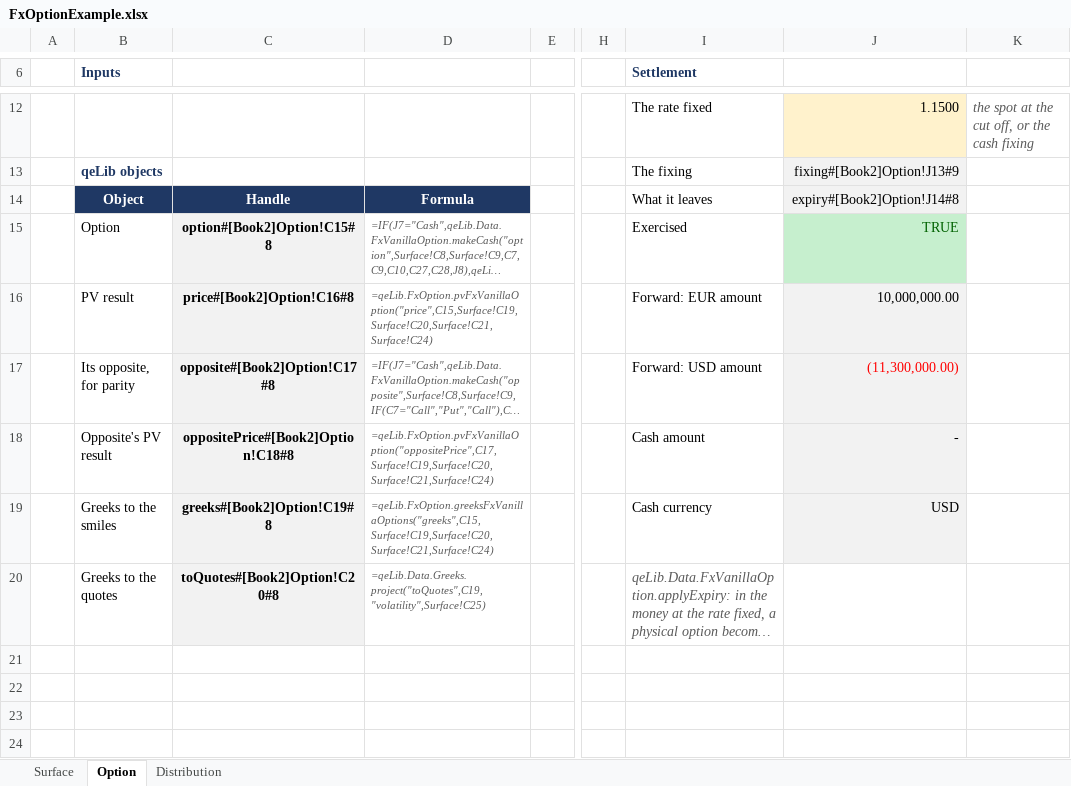
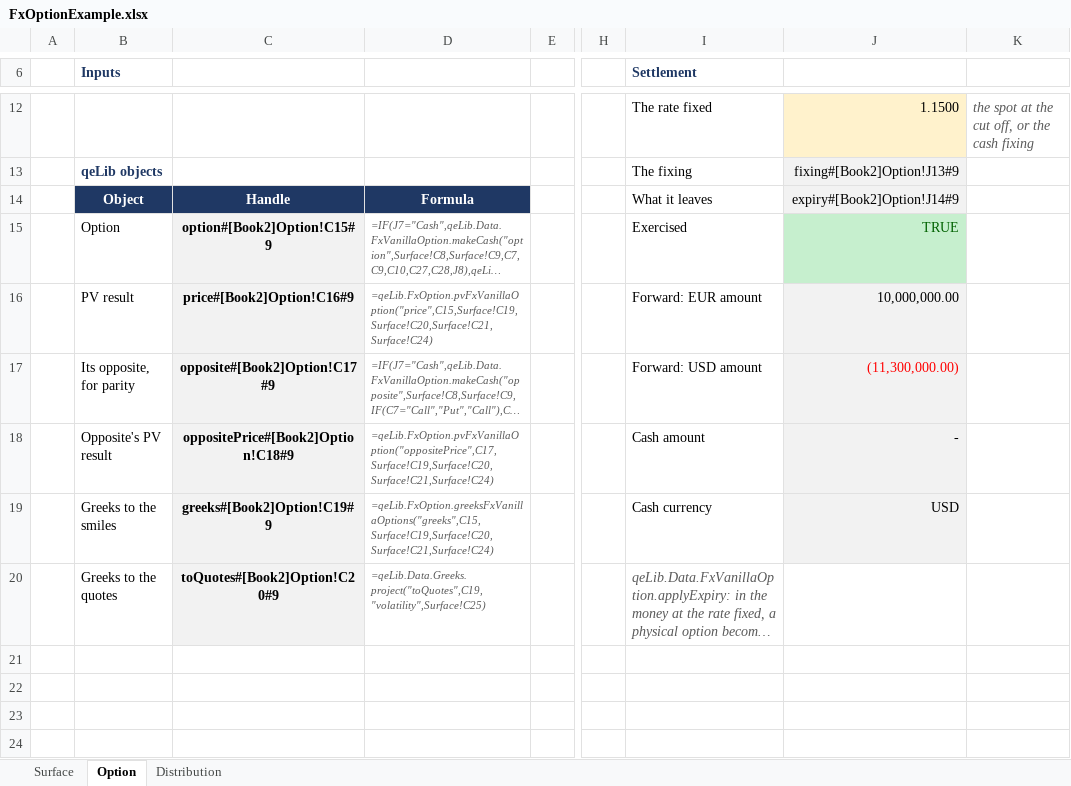
Before and after one commit to mortenbaiandersen-cpu/qelib-releases, an Excel workbook: examples/FxOptionExample.xlsx, sheet Option, drawn as a sheet; only a part is shown, gaps mark what is left out; long unchanged cells end in …; values as stored, in another font and other column widths than the file's, no borders; the diff covers the shown part only; the diff names each change by its address in the sheet, - before the commit and + after, or states it on an @@ line.

```diff
--- a/examples/FxOptionExample.xlsx (sheet Option)
+++ b/examples/FxOptionExample.xlsx (sheet Option)
-J14: expiry#[Book2]Option!J14#8
+J14: expiry#[Book2]Option!J14#9
-C15: option#[Book2]Option!C15#8
+C15: option#[Book2]Option!C15#9
-C16: price#[Book2]Option!C16#8
+C16: price#[Book2]Option!C16#9
-C17: opposite#[Book2]Option!C17#8
+C17: opposite#[Book2]Option!C17#9
-C18: oppositePrice#[Book2]Option!C18#8
+C18: oppositePrice#[Book2]Option!C18#9
-C19: greeks#[Book2]Option!C19#8
+C19: greeks#[Book2]Option!C19#9
-C20: toQuotes#[Book2]Option!C20#8
+C20: toQuotes#[Book2]Option!C20#9
```
Also changed, not shown: 29 added rows, 14 edited cells and cell formats elsewhere in this sheet, sheet Surface, sheet Distribution, formulas that keep their value, charts or pictures, examples/BaseCorrelationCalibrationExample.xlsx, examples/IndexCdoDefaultExample.xlsx, 13 other files.
